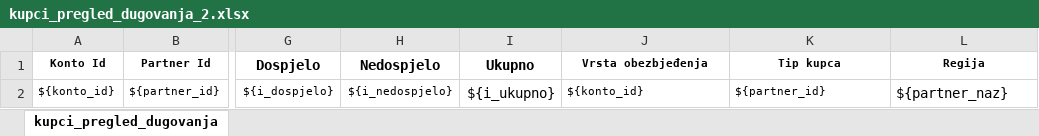
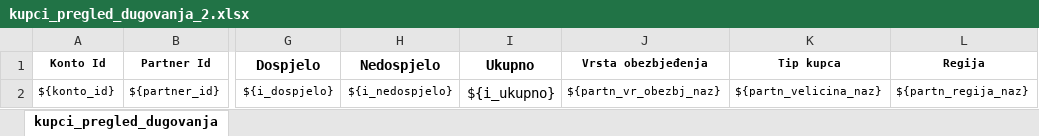
Before and after one commit to hernad/F18_template, an Excel workbook: kupci_pregled_dugovanja_2.xlsx, sheet kupci_pregled_dugovanja, drawn as a sheet; only a part is shown, gaps mark what is left out; values as stored, in another font and other column widths than the file's, no borders; the diff names each change by its address in the sheet, - before the commit and + after, or states it on an @@ line.

Commit message:
fix kupci 2

```diff
--- a/kupci_pregled_dugovanja_2.xlsx (sheet kupci_pregled_dugovanja)
+++ b/kupci_pregled_dugovanja_2.xlsx (sheet kupci_pregled_dugovanja)
-J2 (Vrsta obezbjeđenja): ${konto_id}
+J2 (Vrsta obezbjeđenja): ${partn_vr_obezbj_naz}
-K2 (Tip kupca): ${partner_id}
+K2 (Tip kupca): ${partn_velicina_naz}
-L2 (Regija): ${partner_naz}
+L2 (Regija): ${partn_regija_naz}
@@ L2 text size: smaller @@
```
